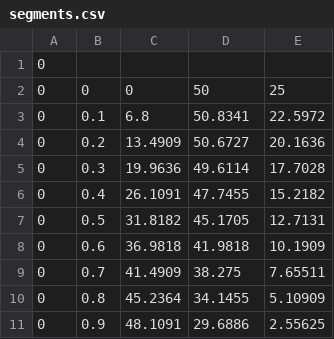
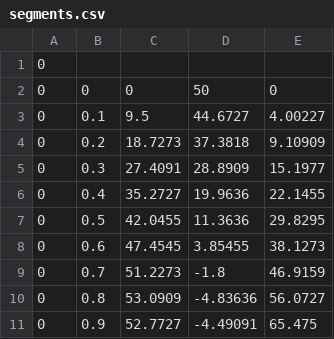
Before and after one commit to cdepalma141/EE593, a CSV file: tridiagonal/segments.csv, drawn as a sheet.

```diff
--- a/tridiagonal/segments.csv
+++ b/tridiagonal/segments.csv
@@ -1,11 +1,11 @@
 0
-0,0,0,50,25
-0,0.1,6.8,50.8341,22.5972
-0,0.2,13.4909,50.6727,20.1636
-0,0.3,19.9636,49.6114,17.7028
-0,0.4,26.1091,47.7455,15.2182
-0,0.5,31.8182,45.1705,12.7131
-0,0.6,36.9818,41.9818,10.1909
-0,0.7,41.4909,38.275,7.65511
-0,0.8,45.2364,34.1455,5.10909
-0,0.9,48.1091,29.6886,2.55625
+0,0,0,50,0
+0,0.1,9.5,44.6727,4.00227
+0,0.2,18.7273,37.3818,9.10909
+0,0.3,27.4091,28.8909,15.1977
+0,0.4,35.2727,19.9636,22.1455
+0,0.5,42.0455,11.3636,29.8295
+0,0.6,47.4545,3.85455,38.1273
+0,0.7,51.2273,-1.8,46.9159
+0,0.8,53.0909,-4.83636,56.0727
+0,0.9,52.7727,-4.49091,65.475
```
Also changed, not shown: tridiagonal/cubicspline.csv, 3 other files.
